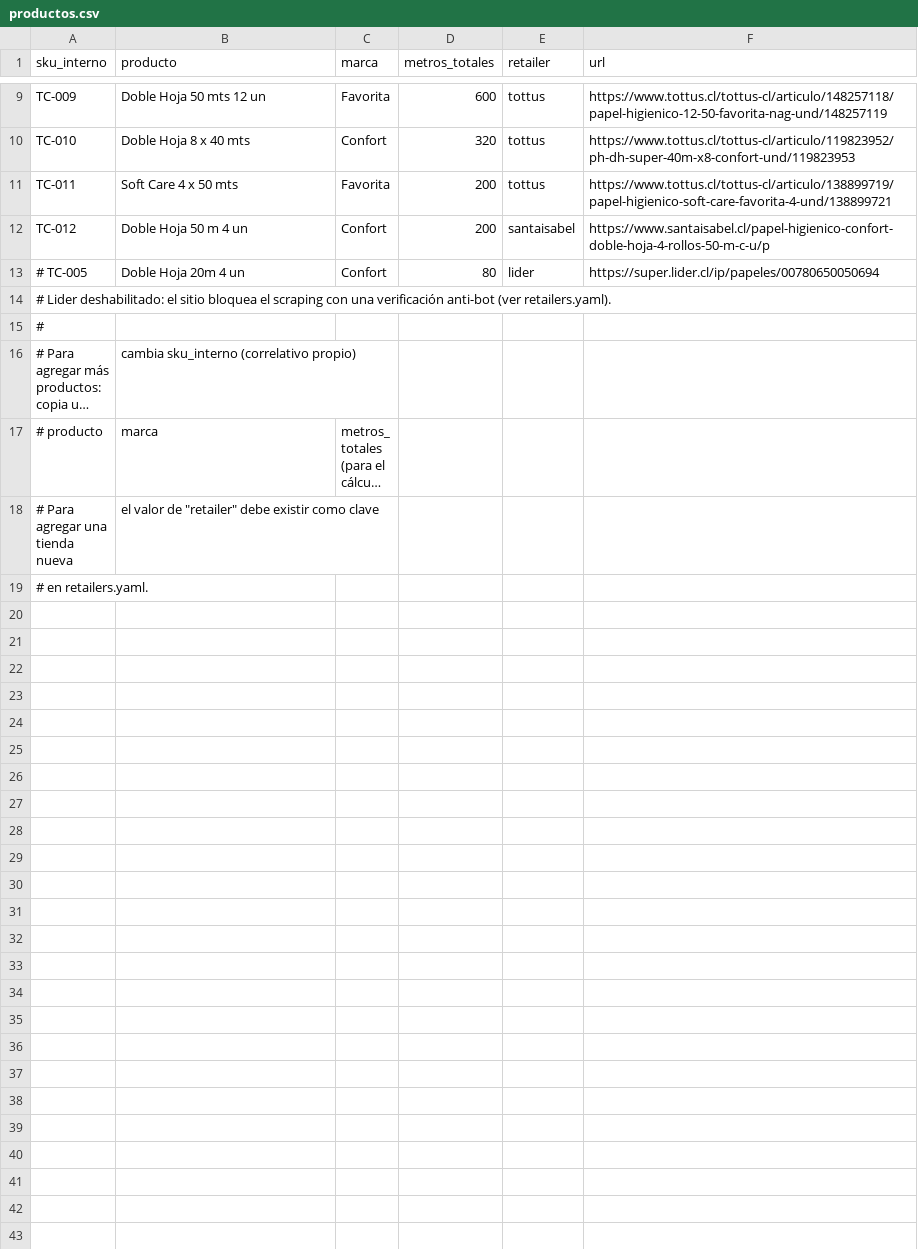
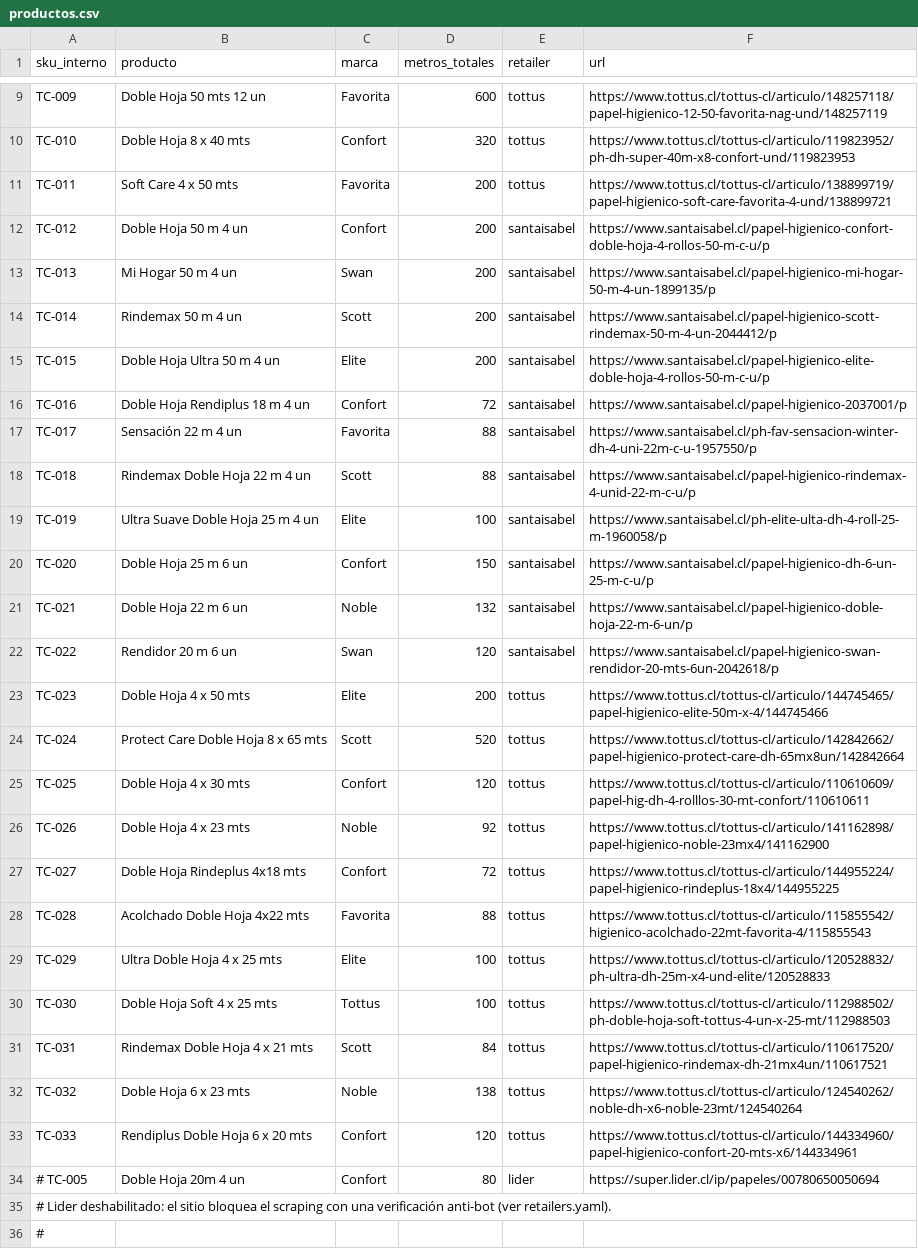
Before and after one commit to diazjoaquin33-gif/monitor-precios-dipisa, a CSV file: productos.csv, drawn as a sheet; only a part is shown, gaps mark what is left out; the shorter side is filled out with more unchanged rows; long unchanged cells end in ….

Commit message:
Add 21 SKUs from user's spreadsheet (10 Santa Isabel, 11 Tottus); fix Tottus regex for products without an active discount; gitignore .claude/

```diff
--- a/productos.csv
+++ b/productos.csv
@@ -12,2 +12,23 @@ TC-011,Soft Care 4 x 50 mts,Favorita,200,tottus,https://www.tottus.cl/tottus-cl/
 TC-012,Doble Hoja 50 m 4 un,Confort,200,santaisabel,https://www.santaisabel.cl/papel-higienico-confort-doble-hoja-4-rollos-50-m-c-u/p
+TC-013,Mi Hogar 50 m 4 un,Swan,200,santaisabel,https://www.santaisabel.cl/papel-higienico-mi-hogar-50-m-4-un-1899135/p
+TC-014,Rindemax 50 m 4 un,Scott,200,santaisabel,https://www.santaisabel.cl/papel-higienico-scott-rindemax-50-m-4-un-2044412/p
+TC-015,Doble Hoja Ultra 50 m 4 un,Elite,200,santaisabel,https://www.santaisabel.cl/papel-higienico-elite-doble-hoja-4-rollos-50-m-c-u/p
+TC-016,Doble Hoja Rendiplus 18 m 4 un,Confort,72,santaisabel,https://www.santaisabel.cl/papel-higienico-2037001/p
+TC-017,Sensación 22 m 4 un,Favorita,88,santaisabel,https://www.santaisabel.cl/ph-fav-sensacion-winter-dh-4-uni-22m-c-u-1957550/p
+TC-018,Rindemax Doble Hoja 22 m 4 un,Scott,88,santaisabel,https://www.santaisabel.cl/papel-higienico-rindemax-4-unid-22-m-c-u/p
+TC-019,Ultra Suave Doble Hoja 25 m 4 un,Elite,100,santaisabel,https://www.santaisabel.cl/ph-elite-ulta-dh-4-roll-25-m-1960058/p
+TC-020,Doble Hoja 25 m 6 un,Confort,150,santaisabel,https://www.santaisabel.cl/papel-higienico-dh-6-un-25-m-c-u/p
+TC-021,Doble Hoja 22 m 6 un,Noble,132,santaisabel,https://www.santaisabel.cl/papel-higienico-doble-hoja-22-m-6-un/p
+TC-022,Rendidor 20 m 6 un,Swan,120,santaisabel,https://www.santaisabel.cl/papel-higienico-swan-rendidor-20-mts-6un-2042618/p
+TC-023,Doble Hoja 4 x 50 mts,Elite,200,tottus,https://www.tottus.cl/tottus-cl/articulo/144745465/papel-higienico-elite-50m-x-4/144745466
+TC-024,Protect Care Doble Hoja 8 x 65 mts,Scott,520,tottus,https://www.tottus.cl/tottus-cl/articulo/142842662/papel-higienico-protect-care-dh-65mx8un/142842664
+TC-025,Doble Hoja 4 x 30 mts,Confort,120,tottus,https://www.tottus.cl/tottus-cl/articulo/110610609/papel-hig-dh-4-rolllos-30-mt-confort/110610611
+TC-026,Doble Hoja 4 x 23 mts,Noble,92,tottus,https://www.tottus.cl/tottus-cl/articulo/141162898/papel-higienico-noble-23mx4/141162900
+TC-027,Doble Hoja Rindeplus 4x18 mts,Confort,72,tottus,https://www.tottus.cl/tottus-cl/articulo/144955224/papel-higienico-rindeplus-18x4/144955225
+TC-028,Acolchado Doble Hoja 4x22 mts,Favorita,88,tottus,https://www.tottus.cl/tottus-cl/articulo/115855542/higienico-acolchado-22mt-favorita-4/115855543
+TC-029,Ultra Doble Hoja 4 x 25 mts,Elite,100,tottus,https://www.tottus.cl/tottus-cl/articulo/120528832/ph-ultra-dh-25m-x4-und-elite/120528833
+TC-030,Doble Hoja Soft 4 x 25 mts,Tottus,100,tottus,https://www.tottus.cl/tottus-cl/articulo/112988502/ph-doble-hoja-soft-tottus-4-un-x-25-mt/112988503
+TC-031,Rindemax Doble Hoja 4 x 21 mts,Scott,84,tottus,https://www.tottus.cl/tottus-cl/articulo/110617520/papel-higienico-rindemax-dh-21mx4un/110617521
+TC-032,Doble Hoja 6 x 23 mts,Noble,138,tottus,https://www.tottus.cl/tottus-cl/articulo/124540262/noble-dh-x6-noble-23mt/124540264
+TC-033,Rendiplus Doble Hoja 6 x 20 mts,Confort,120,tottus,https://www.tottus.cl/tottus-cl/articulo/144334960/papel-higienico-confort-20-mts-x6/144334961
 # TC-005,Doble Hoja 20m 4 un,Confort,80,lider,https://super.lider.cl/ip/papeles/00780650050694
```
Also changed, not shown: 2 other files.
